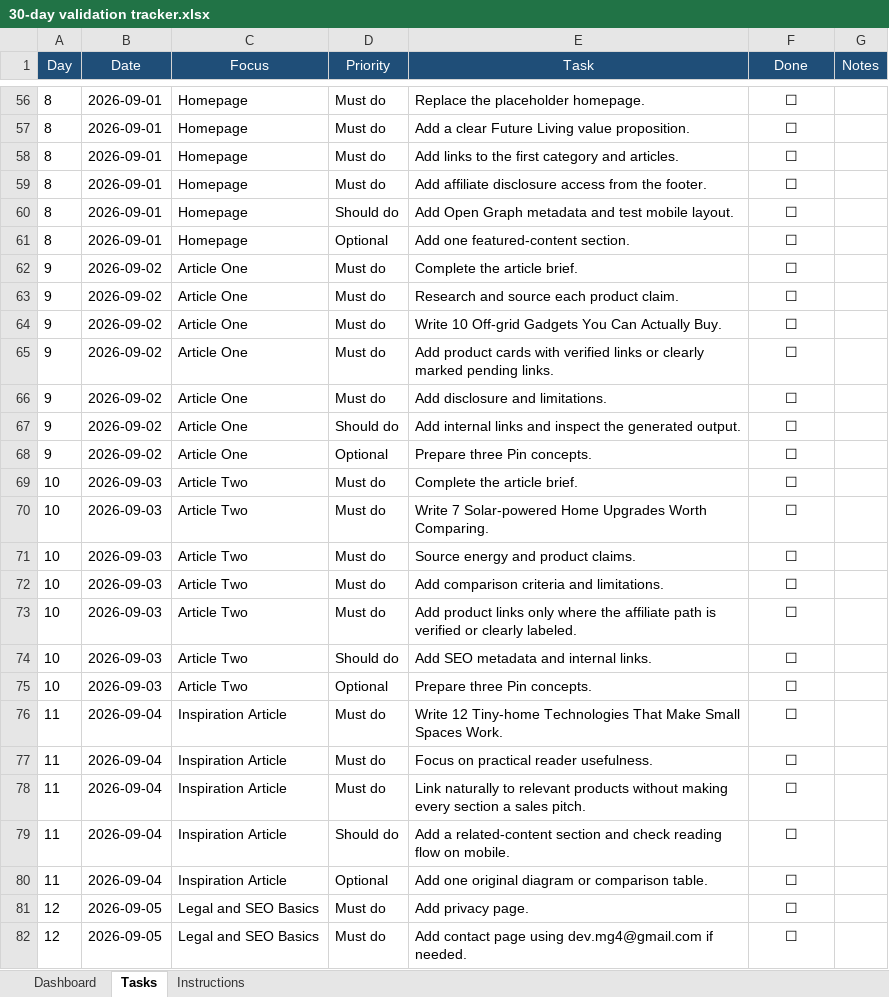
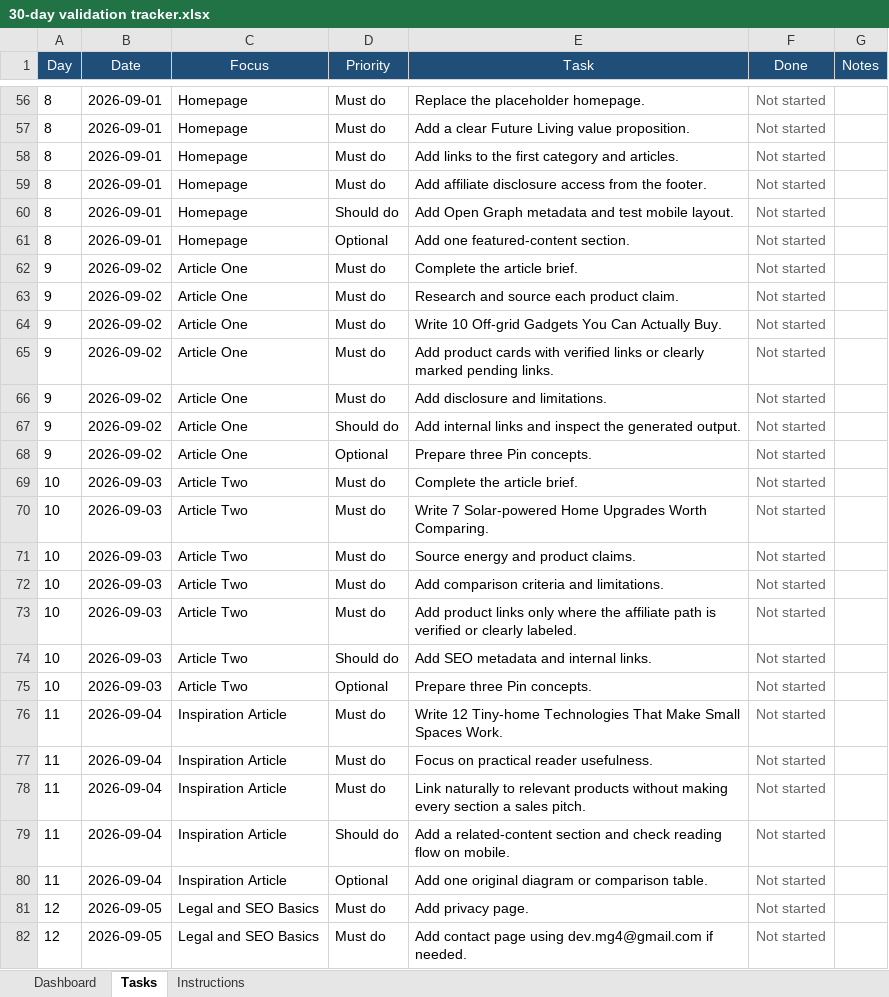
Before and after one commit to MG4ACA/projects__, an Excel workbook: pinterest project/audience-monetization/30-day validation tracker.xlsx, sheet Tasks, drawn as a sheet; only a part is shown, gaps mark what is left out; values as stored, in another font and other column widths than the file's, no borders; table styles not drawn; the diff covers the shown part only; the diff names each change by its address in the sheet, - before the commit and + after, or states it on an @@ line.

```diff
--- a/pinterest project/audience-monetization/30-day validation tracker.xlsx (sheet Tasks)
+++ b/pinterest project/audience-monetization/30-day validation tracker.xlsx (sheet Tasks)
-F56:F82 text colour: black
+F56:F82 text colour: #666666
-F56:F82 (Done): ☐
+F56:F82 (Done): Not started
```
Also changed, not shown: 165 edited cells and cell formats elsewhere in this sheet, sheet Dashboard, sheet Instructions, 8 other files.
